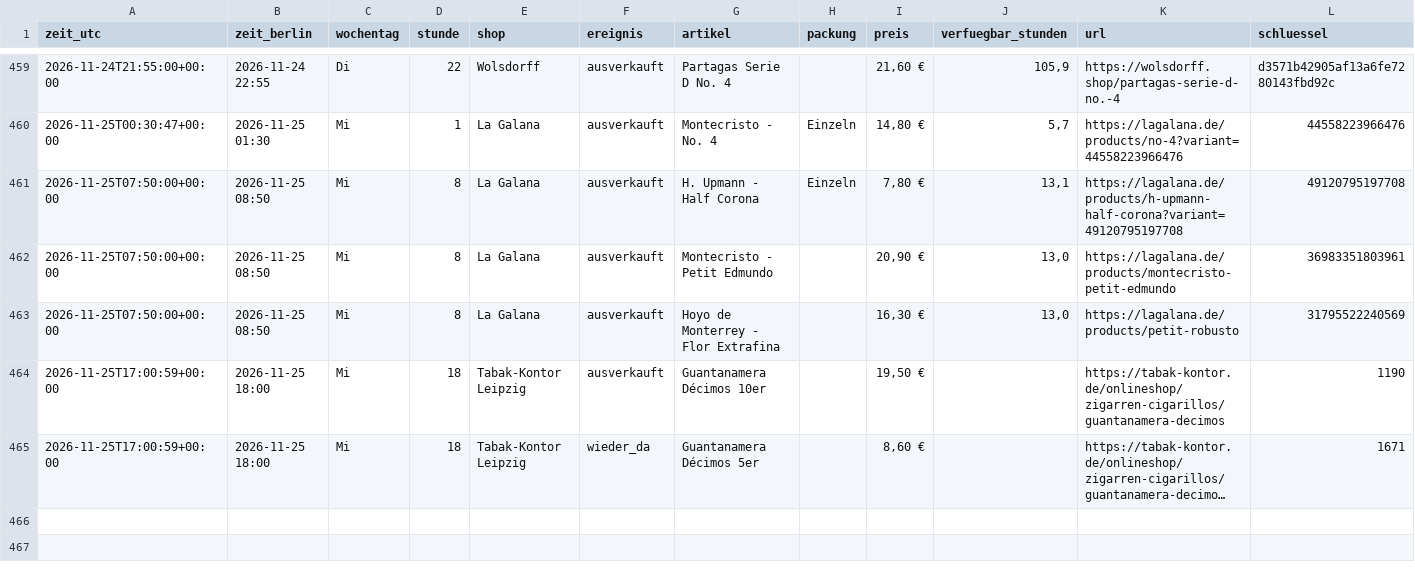
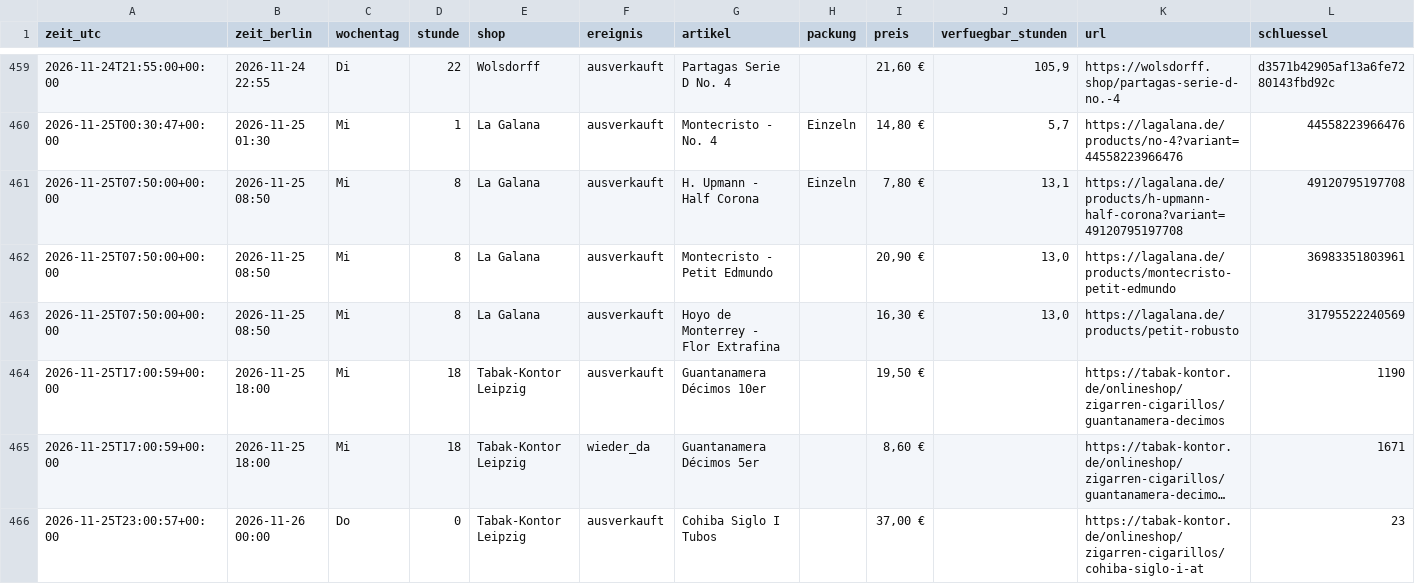
Before and after one commit to linusmw/habanos-waechter, a CSV file: verlauf.csv, drawn as a sheet; only a part is shown, gaps mark what is left out; long unchanged cells end in …; the diff names each change by its address in the sheet, - before the commit and + after, or states it on an @@ line.

```diff
--- a/verlauf.csv
+++ b/verlauf.csv
+row 466: 2026-11-25T23:00:57+00:00 | 2026-11-26 00:00 | Do | 0 | Tabak-Kontor Leipzig | ausverkauft | Cohiba Siglo I Tubos |  | 37,00 € |  | https://tabak-kontor.de/onlineshop/zigarren-cigarillos/cohiba-siglo-i-at | 23
```
Also changed, not shown: 2 other files.
